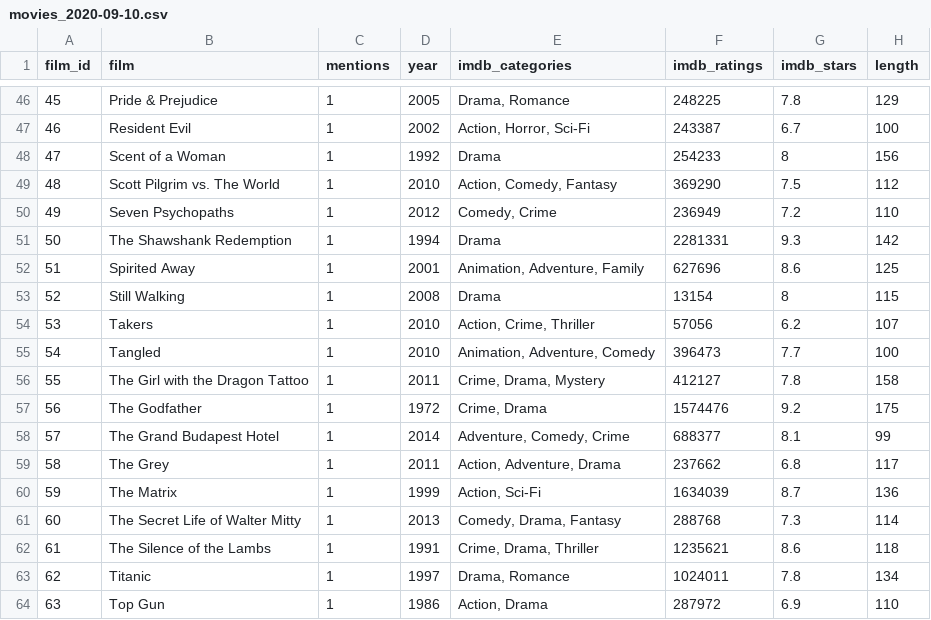
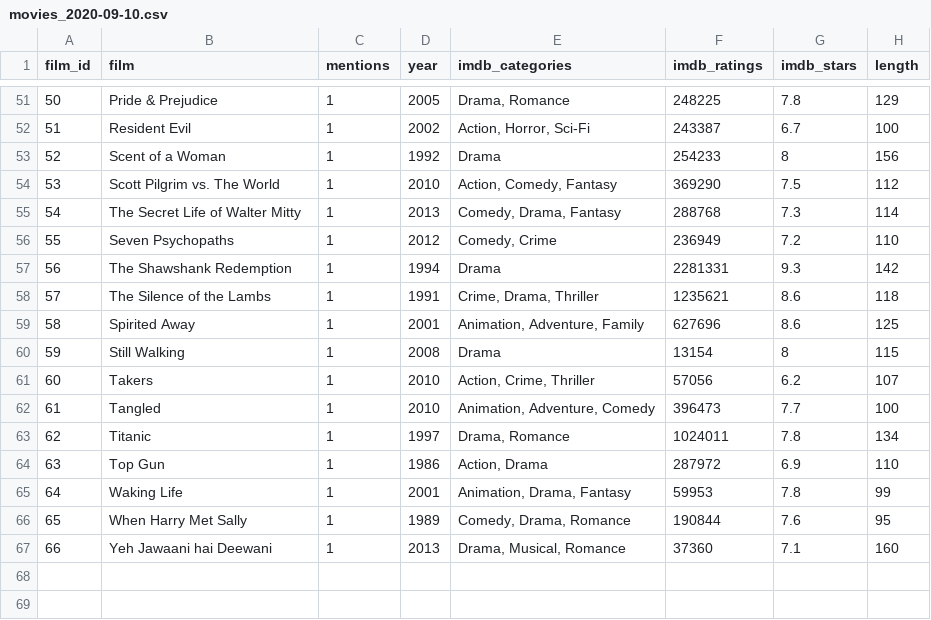
Before and after one commit to monikastrah/431-2020, a CSV file: classes/movies/data/movies_2020-09-10.csv, drawn as a sheet; only a part is shown, gaps mark what is left out; the shorter side is filled out with more unchanged rows; the diff covers the shown part only.

```diff
--- a/classes/movies/data/movies_2020-09-10.csv
+++ b/classes/movies/data/movies_2020-09-10.csv
@@ -46,18 +51,13 @@ film_id,film,mentions,year,imdb_categories,imdb_ratings,imdb_stars,length
-45,Pride & Prejudice,1,2005,"Drama, Romance",248225,7.8,129
-46,Resident Evil,1,2002,"Action, Horror, Sci-Fi",243387,6.7,100
-47,Scent of a Woman,1,1992,Drama,254233,8,156
-48,Scott Pilgrim vs. The World,1,2010,"Action, Comedy, Fantasy",369290,7.5,112
-49,Seven Psychopaths,1,2012,"Comedy, Crime",236949,7.2,110
-50,The Shawshank Redemption,1,1994,Drama,2281331,9.3,142
-51,Spirited Away,1,2001,"Animation, Adventure, Family",627696,8.6,125
-52,Still Walking,1,2008,Drama,13154,8,115
-53,Takers,1,2010,"Action, Crime, Thriller",57056,6.2,107
-54,Tangled,1,2010,"Animation, Adventure, Comedy",396473,7.7,100
-55,The Girl with the Dragon Tattoo,1,2011,"Crime, Drama, Mystery",412127,7.8,158
-56,The Godfather,1,1972,"Crime, Drama",1574476,9.2,175
-57,The Grand Budapest Hotel,1,2014,"Adventure, Comedy, Crime",688377,8.1,99
-58,The Grey,1,2011,"Action, Adventure, Drama",237662,6.8,117
-59,The Matrix,1,1999,"Action, Sci-Fi",1634039,8.7,136
-60,The Secret Life of Walter Mitty,1,2013,"Comedy, Drama, Fantasy",288768,7.3,114
-61,The Silence of the Lambs,1,1991,"Crime, Drama, Thriller",1235621,8.6,118
+50,Pride & Prejudice,1,2005,"Drama, Romance",248225,7.8,129
+51,Resident Evil,1,2002,"Action, Horror, Sci-Fi",243387,6.7,100
+52,Scent of a Woman,1,1992,Drama,254233,8,156
+53,Scott Pilgrim vs. The World,1,2010,"Action, Comedy, Fantasy",369290,7.5,112
+54,The Secret Life of Walter Mitty,1,2013,"Comedy, Drama, Fantasy",288768,7.3,114
+55,Seven Psychopaths,1,2012,"Comedy, Crime",236949,7.2,110
+56,The Shawshank Redemption,1,1994,Drama,2281331,9.3,142
+57,The Silence of the Lambs,1,1991,"Crime, Drama, Thriller",1235621,8.6,118
+58,Spirited Away,1,2001,"Animation, Adventure, Family",627696,8.6,125
+59,Still Walking,1,2008,Drama,13154,8,115
+60,Takers,1,2010,"Action, Crime, Thriller",57056,6.2,107
+61,Tangled,1,2010,"Animation, Adventure, Comedy",396473,7.7,100
 62,Titanic,1,1997,"Drama, Romance",1024011,7.8,134
```
Also changed, not shown: 5 added rows and 22 edited cells elsewhere in this file.
